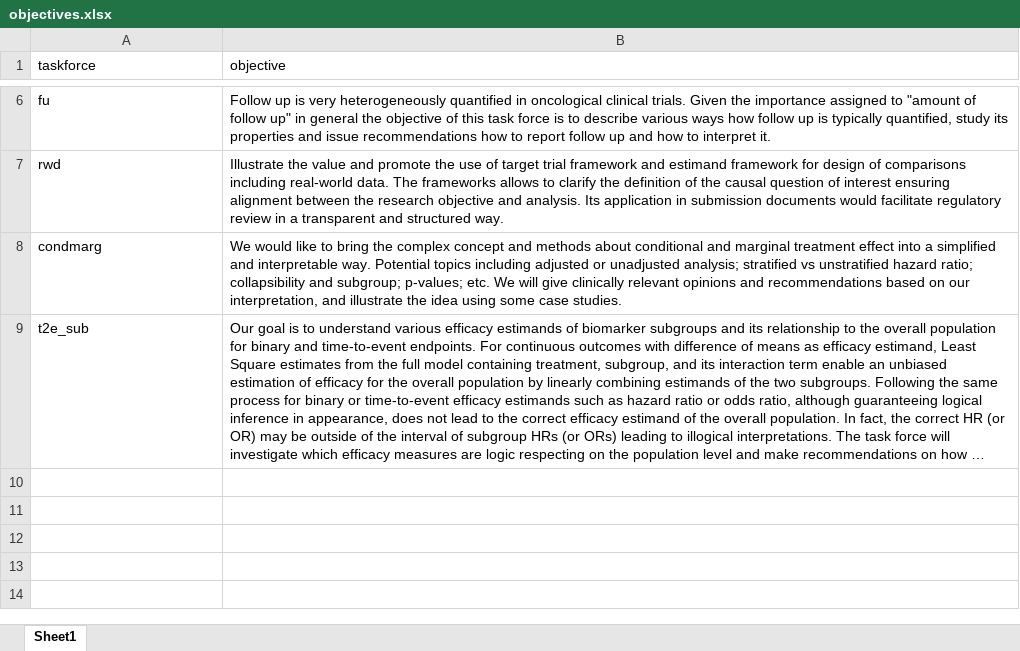
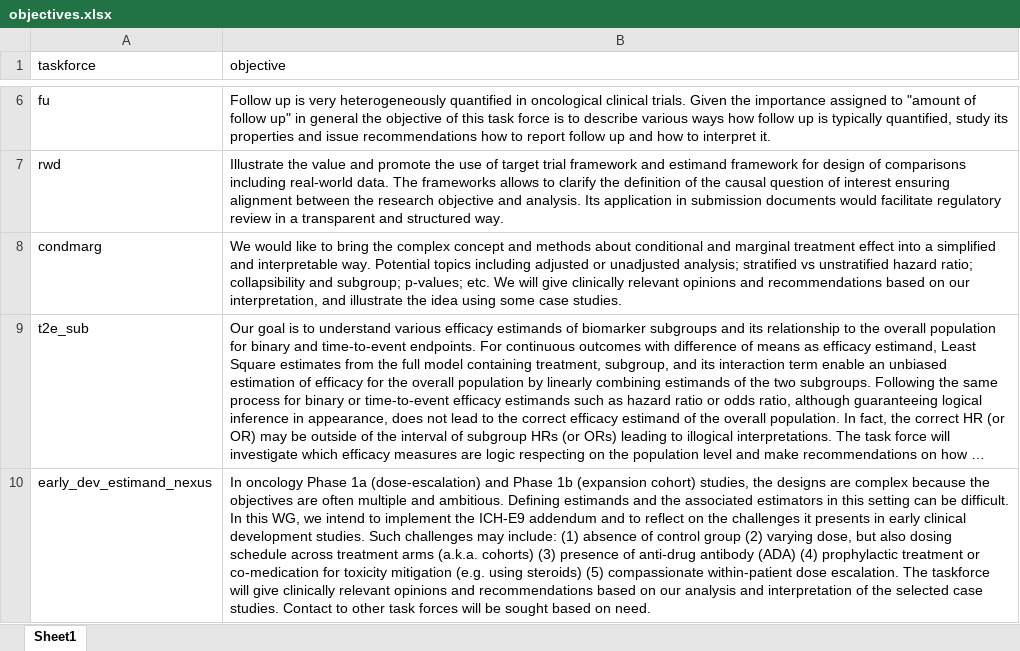
Before and after one commit to oncoestimand/oncowg_webpage, an Excel workbook: data/objectives.xlsx, sheet Sheet1, drawn as a sheet; only a part is shown, gaps mark what is left out; long unchanged cells end in …; values as stored, in another font and other column widths than the file's, no borders; ↵ is a line break in a cell; the diff names each change by its address in the sheet, - before the commit and + after, or states it on an @@ line.

```diff
--- a/data/objectives.xlsx (sheet Sheet1)
+++ b/data/objectives.xlsx (sheet Sheet1)
+row 10: early_dev_estimand_nexus | In oncology Phase 1a (dose-escalation) and Phase 1b (expansion cohort) studies, the designs are complex because the objectives are often multiple and ambitious. Defining estimands and the associated estimators in this setting can be difficult. ↵ In this WG, we intend to implement the ICH-E9 addendum and to reflect on the challenges it presents in early clinical development studies. Such challenges may include: (1) absence of control group (2) varying dose, but also dosing schedule across treatment arms (a.k.a. cohorts) (3) presence of anti-drug antibody (ADA) (4) prophylactic treatment or co-medication for toxicity mitigation (e.g. using steroids) (5) compassionate within-patient dose escalation. The taskforce will give clinically relevant opinions and recommendations based on our analysis and interpretation of the selected case studies. Contact to other task forces will be sought based on need.
```
Also changed, not shown: data/members.xlsx, 7 other files.
